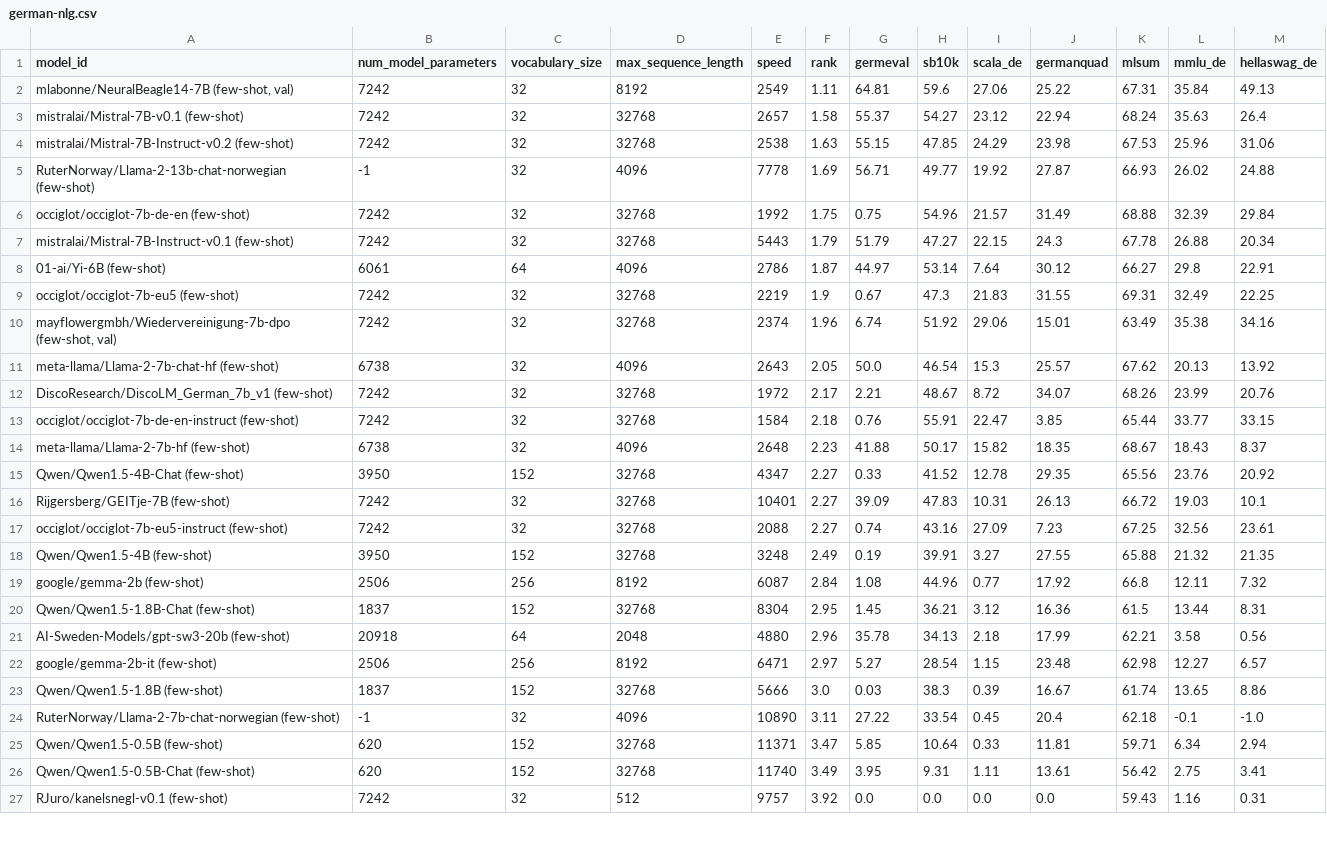
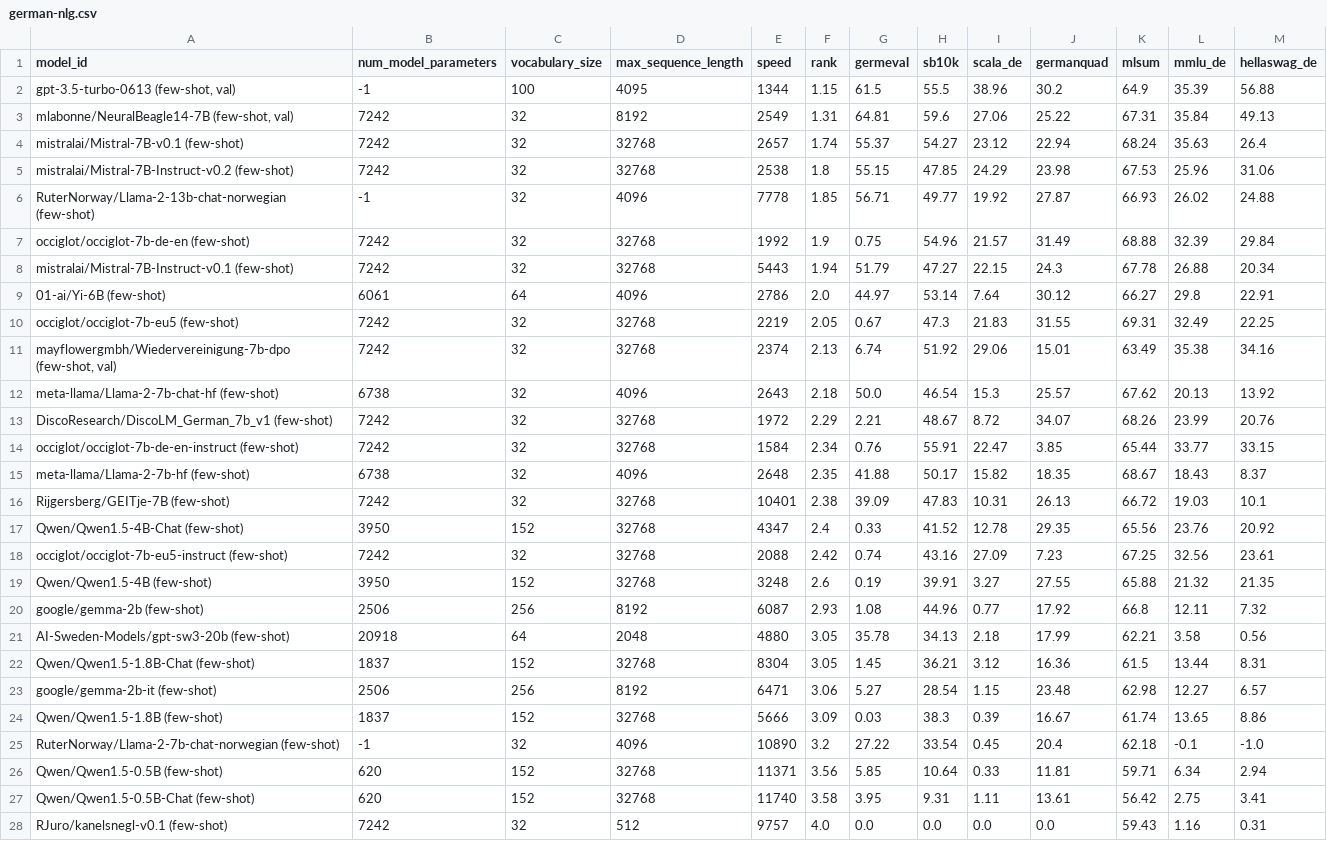
Before and after one commit to ScandEval/scandeval.github.io, a CSV file: german-nlg.csv, drawn as a sheet; only a part is shown; the diff covers the shown part only.

```diff
--- a/german-nlg.csv
+++ b/german-nlg.csv
@@ -1,27 +1,28 @@
 model_id,num_model_parameters,vocabulary_size,max_sequence_length,speed,rank,germeval,sb10k,scala_de,germanquad,mlsum,mmlu_de,hellaswag_de
-"mlabonne/NeuralBeagle14-7B (few-shot, val)",7242,32,8192,2549,1.11,64.81,59.6,27.06,25.22,67.31,35.84,49.13
-mistralai/Mistral-7B-v0.1 (few-shot),7242,32,32768,2657,1.58,55.37,54.27,23.12,22.94,68.24,35.63,26.4
-mistralai/Mistral-7B-Instruct-v0.2 (few-shot),7242,32,32768,2538,1.63,55.15,47.85,24.29,23.98,67.53,25.96,31.06
-RuterNorway/Llama-2-13b-chat-norwegian (few-shot),-1,32,4096,7778,1.69,56.71,49.77,19.92,27.87,66.93,26.02,24.88
-occiglot/occiglot-7b-de-en (few-shot),7242,32,32768,1992,1.75,0.75,54.96,21.57,31.49,68.88,32.39,29.84
-mistralai/Mistral-7B-Instruct-v0.1 (few-shot),7242,32,32768,5443,1.79,51.79,47.27,22.15,24.3,67.78,26.88,20.34
-01-ai/Yi-6B (few-shot),6061,64,4096,2786,1.87,44.97,53.14,7.64,30.12,66.27,29.8,22.91
-occiglot/occiglot-7b-eu5 (few-shot),7242,32,32768,2219,1.9,0.67,47.3,21.83,31.55,69.31,32.49,22.25
-"mayflowergmbh/Wiedervereinigung-7b-dpo (few-shot, val)",7242,32,32768,2374,1.96,6.74,51.92,29.06,15.01,63.49,35.38,34.16
-meta-llama/Llama-2-7b-chat-hf (few-shot),6738,32,4096,2643,2.05,50.0,46.54,15.3,25.57,67.62,20.13,13.92
-DiscoResearch/DiscoLM_German_7b_v1 (few-shot),7242,32,32768,1972,2.17,2.21,48.67,8.72,34.07,68.26,23.99,20.76
-occiglot/occiglot-7b-de-en-instruct (few-shot),7242,32,32768,1584,2.18,0.76,55.91,22.47,3.85,65.44,33.77,33.15
-meta-llama/Llama-2-7b-hf (few-shot),6738,32,4096,2648,2.23,41.88,50.17,15.82,18.35,68.67,18.43,8.37
-Qwen/Qwen1.5-4B-Chat (few-shot),3950,152,32768,4347,2.27,0.33,41.52,12.78,29.35,65.56,23.76,20.92
-Rijgersberg/GEITje-7B (few-shot),7242,32,32768,10401,2.27,39.09,47.83,10.31,26.13,66.72,19.03,10.1
-occiglot/occiglot-7b-eu5-instruct (few-shot),7242,32,32768,2088,2.27,0.74,43.16,27.09,7.23,67.25,32.56,23.61
-Qwen/Qwen1.5-4B (few-shot),3950,152,32768,3248,2.49,0.19,39.91,3.27,27.55,65.88,21.32,21.35
-google/gemma-2b (few-shot),2506,256,8192,6087,2.84,1.08,44.96,0.77,17.92,66.8,12.11,7.32
-Qwen/Qwen1.5-1.8B-Chat (few-shot),1837,152,32768,8304,2.95,1.45,36.21,3.12,16.36,61.5,13.44,8.31
-AI-Sweden-Models/gpt-sw3-20b (few-shot),20918,64,2048,4880,2.96,35.78,34.13,2.18,17.99,62.21,3.58,0.56
-google/gemma-2b-it (few-shot),2506,256,8192,6471,2.97,5.27,28.54,1.15,23.48,62.98,12.27,6.57
-Qwen/Qwen1.5-1.8B (few-shot),1837,152,32768,5666,3.0,0.03,38.3,0.39,16.67,61.74,13.65,8.86
-RuterNorway/Llama-2-7b-chat-norwegian (few-shot),-1,32,4096,10890,3.11,27.22,33.54,0.45,20.4,62.18,-0.1,-1.0
-Qwen/Qwen1.5-0.5B (few-shot),620,152,32768,11371,3.47,5.85,10.64,0.33,11.81,59.71,6.34,2.94
-Qwen/Qwen1.5-0.5B-Chat (few-shot),620,152,32768,11740,3.49,3.95,9.31,1.11,13.61,56.42,2.75,3.41
-RJuro/kanelsnegl-v0.1 (few-shot),7242,32,512,9757,3.92,0.0,0.0,0.0,0.0,59.43,1.16,0.31
+"gpt-3.5-turbo-0613 (few-shot, val)",-1,100,4095,1344,1.15,61.5,55.5,38.96,30.2,64.9,35.39,56.88
+"mlabonne/NeuralBeagle14-7B (few-shot, val)",7242,32,8192,2549,1.31,64.81,59.6,27.06,25.22,67.31,35.84,49.13
+mistralai/Mistral-7B-v0.1 (few-shot),7242,32,32768,2657,1.74,55.37,54.27,23.12,22.94,68.24,35.63,26.4
+mistralai/Mistral-7B-Instruct-v0.2 (few-shot),7242,32,32768,2538,1.8,55.15,47.85,24.29,23.98,67.53,25.96,31.06
+RuterNorway/Llama-2-13b-chat-norwegian (few-shot),-1,32,4096,7778,1.85,56.71,49.77,19.92,27.87,66.93,26.02,24.88
+occiglot/occiglot-7b-de-en (few-shot),7242,32,32768,1992,1.9,0.75,54.96,21.57,31.49,68.88,32.39,29.84
+mistralai/Mistral-7B-Instruct-v0.1 (few-shot),7242,32,32768,5443,1.94,51.79,47.27,22.15,24.3,67.78,26.88,20.34
+01-ai/Yi-6B (few-shot),6061,64,4096,2786,2.0,44.97,53.14,7.64,30.12,66.27,29.8,22.91
+occiglot/occiglot-7b-eu5 (few-shot),7242,32,32768,2219,2.05,0.67,47.3,21.83,31.55,69.31,32.49,22.25
+"mayflowergmbh/Wiedervereinigung-7b-dpo (few-shot, val)",7242,32,32768,2374,2.13,6.74,51.92,29.06,15.01,63.49,35.38,34.16
+meta-llama/Llama-2-7b-chat-hf (few-shot),6738,32,4096,2643,2.18,50.0,46.54,15.3,25.57,67.62,20.13,13.92
+DiscoResearch/DiscoLM_German_7b_v1 (few-shot),7242,32,32768,1972,2.29,2.21,48.67,8.72,34.07,68.26,23.99,20.76
+occiglot/occiglot-7b-de-en-instruct (few-shot),7242,32,32768,1584,2.34,0.76,55.91,22.47,3.85,65.44,33.77,33.15
+meta-llama/Llama-2-7b-hf (few-shot),6738,32,4096,2648,2.35,41.88,50.17,15.82,18.35,68.67,18.43,8.37
+Rijgersberg/GEITje-7B (few-shot),7242,32,32768,10401,2.38,39.09,47.83,10.31,26.13,66.72,19.03,10.1
+Qwen/Qwen1.5-4B-Chat (few-shot),3950,152,32768,4347,2.4,0.33,41.52,12.78,29.35,65.56,23.76,20.92
+occiglot/occiglot-7b-eu5-instruct (few-shot),7242,32,32768,2088,2.42,0.74,43.16,27.09,7.23,67.25,32.56,23.61
+Qwen/Qwen1.5-4B (few-shot),3950,152,32768,3248,2.6,0.19,39.91,3.27,27.55,65.88,21.32,21.35
+google/gemma-2b (few-shot),2506,256,8192,6087,2.93,1.08,44.96,0.77,17.92,66.8,12.11,7.32
+AI-Sweden-Models/gpt-sw3-20b (few-shot),20918,64,2048,4880,3.05,35.78,34.13,2.18,17.99,62.21,3.58,0.56
+Qwen/Qwen1.5-1.8B-Chat (few-shot),1837,152,32768,8304,3.05,1.45,36.21,3.12,16.36,61.5,13.44,8.31
+google/gemma-2b-it (few-shot),2506,256,8192,6471,3.06,5.27,28.54,1.15,23.48,62.98,12.27,6.57
+Qwen/Qwen1.5-1.8B (few-shot),1837,152,32768,5666,3.09,0.03,38.3,0.39,16.67,61.74,13.65,8.86
+RuterNorway/Llama-2-7b-chat-norwegian (few-shot),-1,32,4096,10890,3.2,27.22,33.54,0.45,20.4,62.18,-0.1,-1.0
+Qwen/Qwen1.5-0.5B (few-shot),620,152,32768,11371,3.56,5.85,10.64,0.33,11.81,59.71,6.34,2.94
+Qwen/Qwen1.5-0.5B-Chat (few-shot),620,152,32768,11740,3.58,3.95,9.31,1.11,13.61,56.42,2.75,3.41
+RJuro/kanelsnegl-v0.1 (few-shot),7242,32,512,9757,4.0,0.0,0.0,0.0,0.0,59.43,1.16,0.31
```
Also changed, not shown: 2 edited cells elsewhere in this file, mainland-scandinavian-nlg.csv, 18 other files.
